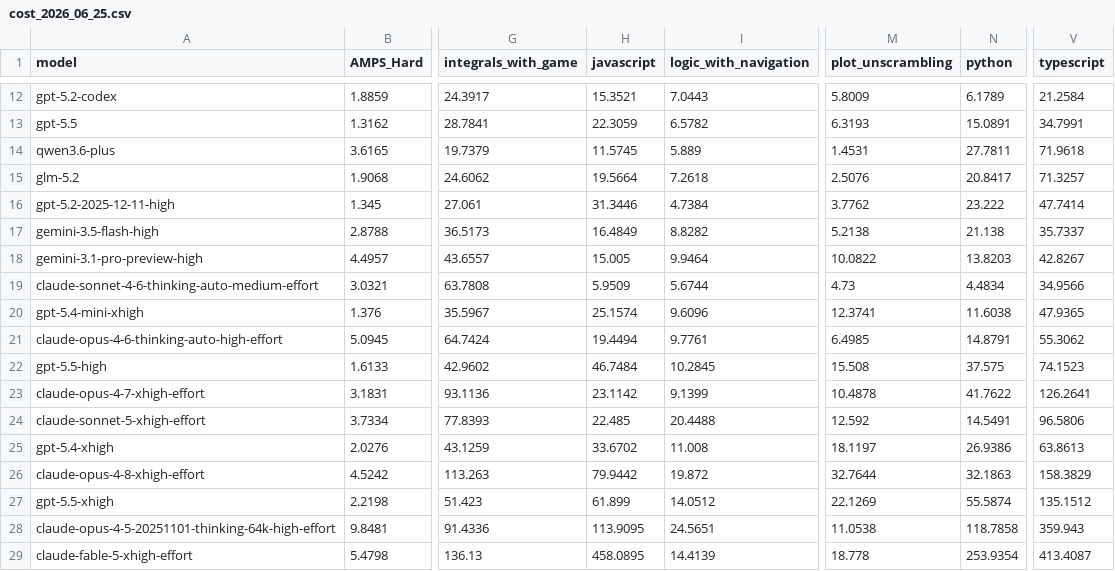
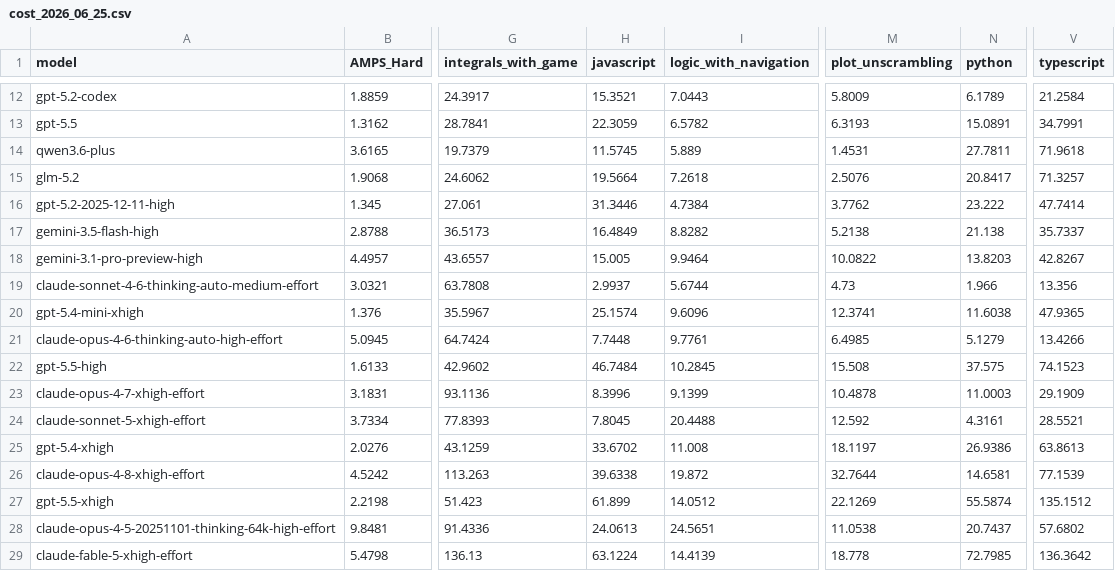
Before and after one commit to LiveBench/new-livebench, a CSV file: cost_2026_06_25.csv, drawn as a sheet; only a part is shown, gaps mark what is left out; the diff names each change by its address in the sheet, - before the commit and + after, or states it on an @@ line.

Commit message:
Updates

```diff
--- a/cost_2026_06_25.csv
+++ b/cost_2026_06_25.csv
-H19 (javascript): 5.9509
+H19 (javascript): 2.9937
-N19 (python): 4.4834
+N19 (python): 1.966
-V19 (typescript): 34.9566
+V19 (typescript): 13.356
-H21 (javascript): 19.4494
+H21 (javascript): 7.7448
-N21 (python): 14.8791
+N21 (python): 5.1279
-V21 (typescript): 55.3062
+V21 (typescript): 13.4266
-H23 (javascript): 23.1142
+H23 (javascript): 8.3996
-N23 (python): 41.7622
+N23 (python): 11.0003
-V23 (typescript): 126.2641
+V23 (typescript): 29.1909
-H24 (javascript): 22.485
+H24 (javascript): 7.8045
-N24 (python): 14.5491
+N24 (python): 4.3161
-V24 (typescript): 96.5806
+V24 (typescript): 28.5521
-H26 (javascript): 79.9442
+H26 (javascript): 39.6338
-N26 (python): 32.1863
+N26 (python): 14.6581
-V26 (typescript): 158.3829
+V26 (typescript): 77.1539
-H28 (javascript): 113.9095
+H28 (javascript): 24.0613
-N28 (python): 118.7858
+N28 (python): 20.7437
-V28 (typescript): 359.943
+V28 (typescript): 57.6802
-H29 (javascript): 458.0895
+H29 (javascript): 63.1224
-N29 (python): 253.9354
+N29 (python): 72.7985
-V29 (typescript): 413.4087
+V29 (typescript): 136.3642
```
